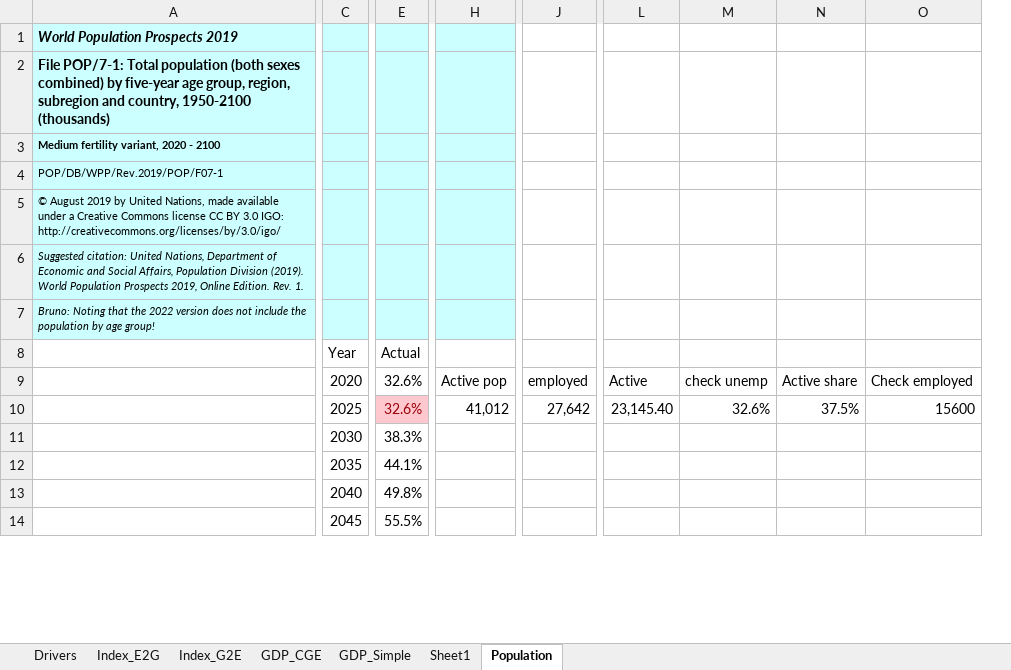
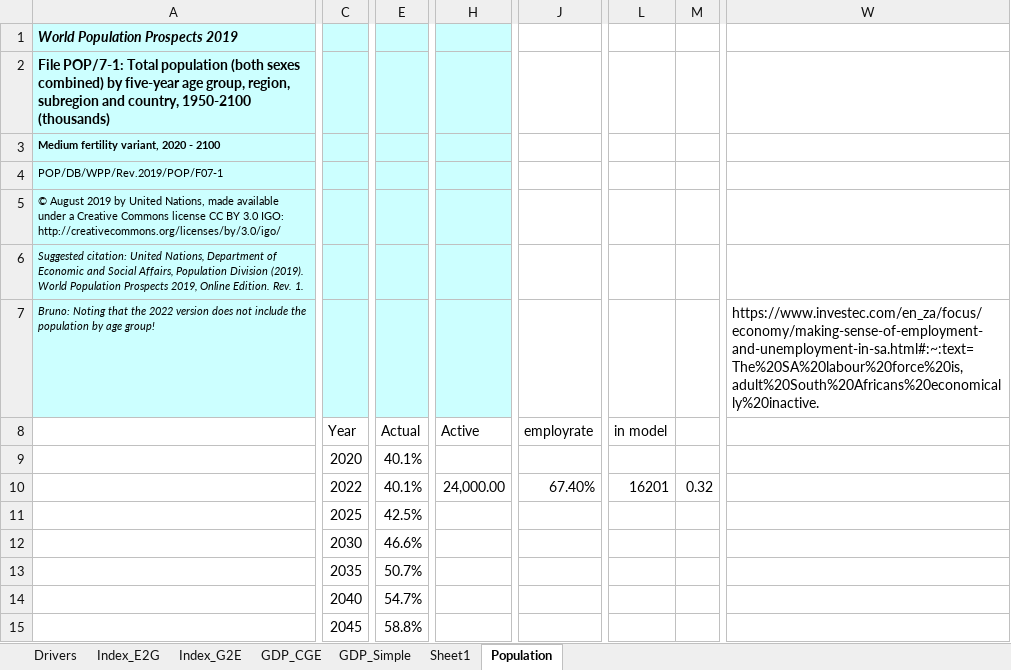
Before and after one commit to brunomerven/SATIMGE_Veda, an Excel workbook: Drivers.xlsm, sheet Population, drawn as a sheet; only a part is shown, gaps mark what is left out; values as stored, in another font and other column widths than the file's, no borders; charts and pictures not drawn; removed rows and columns are numbered as before the commit, all else as after; rows hold the shown columns only; the diff covers the shown part only; the diff names each change by its address in the sheet, - before the commit and + after, or states it on an @@ line.

Commit message:
Refinement made to Active Population

```diff
--- a/Drivers.xlsm (sheet Population)
+++ b/Drivers.xlsm (sheet Population)
-column H, rows 9-10: Active pop | 41,012
+column H, row 8: Active
-column J, rows 9-10: employed | 27,642
+column J, row 8: employrate
-column L, rows 9-10: Active | 23,145.40
-column M, rows 9-10: check unemp | 32.6%
-column N, rows 9-10: Active share | 37.5%
-column O, rows 9-10: Check employed | 15600
+column L, row 8: in model
+column M, empty
+column W, row 7: https://www.investec.com/en_za/focus/economy/making-sense-of-employment-and-unemployment-in-sa.html#:~:text=The%20SA%20labour%20force%20is,adult%20South%20Africans%20economically%20inactive.
-E9: 32.6%
+E9: 40.1%
+row 10:  | 2022 | 40.1% | 24,000.00 | 67.40% | 16201 | 0.32
-E11: 32.6%
+E11: 42.5%
@@ E11 fill: #FFC7CE → none, text colour: #9C0006 → black @@
-E12: 38.3%
+E12: 46.6%
-E13: 44.1%
+E13: 50.7%
-E14: 49.8%
+E14: 54.7%
-E15: 55.5%
+E15: 58.8%
```
Also changed, not shown: 9 added columns and 10 edited cells elsewhere in this sheet, sheet Drivers, formulas that keep their value, charts or pictures, 1 other file.
